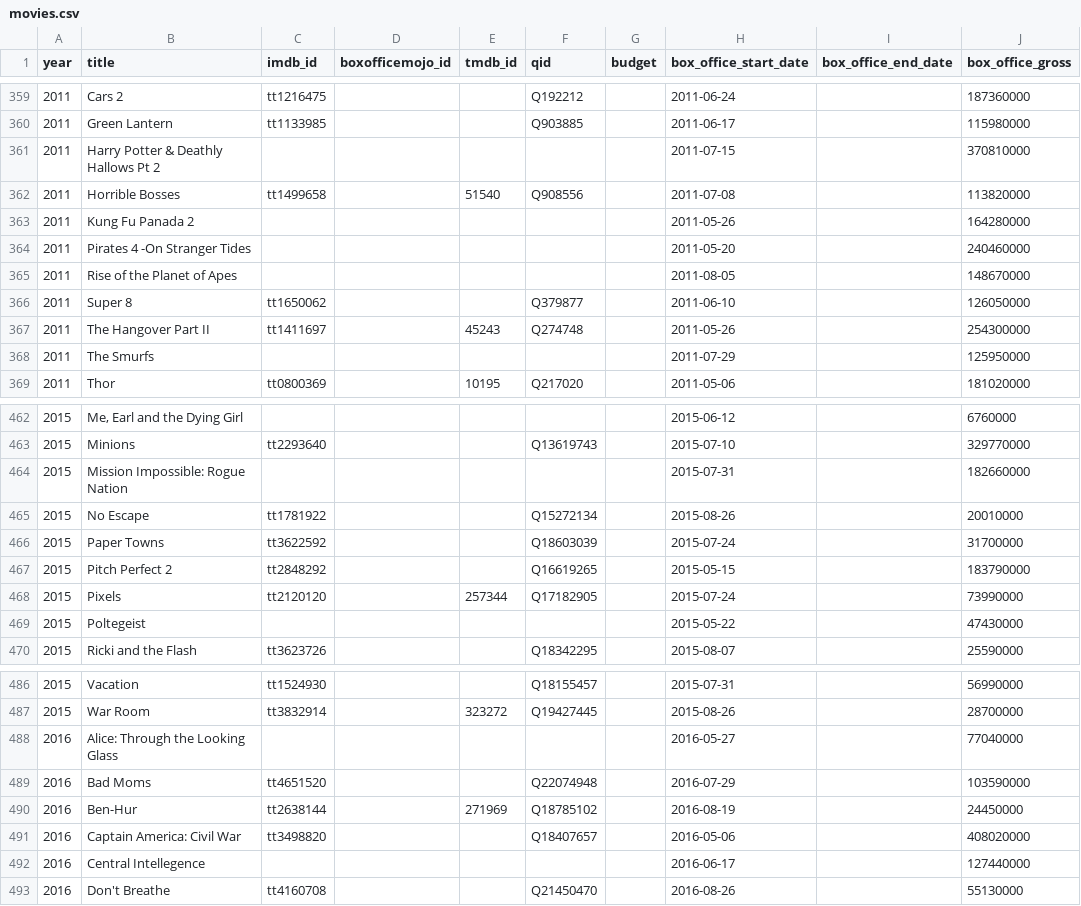
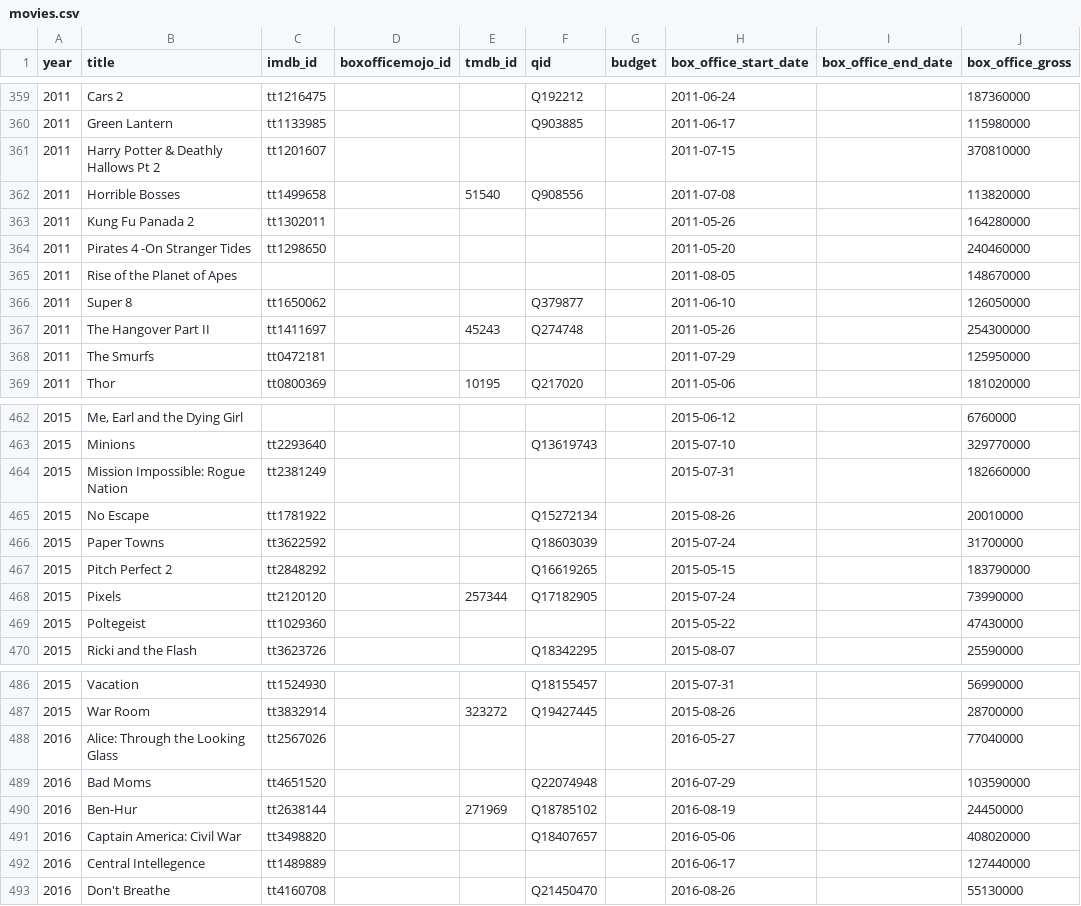
Before and after one commit to josh/summer-movie-wager-data, a CSV file: movies.csv, drawn as a sheet; only a part is shown, gaps mark what is left out; the diff covers the shown part only.

Commit message:
Fill imdb_id on 17 existing movie rows
These are rows that were already in movies.csv but had no id, so nothing in
lists.csv could join to them. Several were misspelled, which is why the old
title-search backfill could never resolve them:

  Stark Trek Beyond          -> tt2660888  Star Trek Beyond
  Kung Fu Panada 2           -> tt1302011  Kung Fu Panda 2
  Central Intellegence       -> tt1489889  Central Intelligence
  The Intership              -> tt2234155  The Internship
  Poltegeist                 -> tt1029360  Poltergeist
  Sex in the City            -> tt1000774  Sex and the City

Every id was verified against Wikidata by label and publication year before
being written. Matching used the canonical label rather than the stored
title, which is what let the misspelled rows resolve at all.

Titles are left as they are; correcting them is a separate decision.

Checked afterwards: no new duplicate (year, imdb_id) pair. The only two are
the pre-existing 2024 Haikyu!! and IF rows.

```diff
--- a/movies.csv
+++ b/movies.csv
@@ -360,6 +360,6 @@ year,title,imdb_id,boxofficemojo_id,tmdb_id,qid,budget,box_office_start_date,box
 2011,Green Lantern,tt1133985,,,Q903885,,2011-06-17,,115980000
-2011,Harry Potter & Deathly Hallows Pt 2,,,,,,2011-07-15,,370810000
+2011,Harry Potter & Deathly Hallows Pt 2,tt1201607,,,,,2011-07-15,,370810000
 2011,Horrible Bosses,tt1499658,,51540,Q908556,,2011-07-08,,113820000
-2011,Kung Fu Panada 2,,,,,,2011-05-26,,164280000
-2011,Pirates 4 -On Stranger Tides,,,,,,2011-05-20,,240460000
+2011,Kung Fu Panada 2,tt1302011,,,,,2011-05-26,,164280000
+2011,Pirates 4 -On Stranger Tides,tt1298650,,,,,2011-05-20,,240460000
 2011,Rise of the Planet of Apes,,,,,,2011-08-05,,148670000
@@ -367,3 +367,3 @@ year,title,imdb_id,boxofficemojo_id,tmdb_id,qid,budget,box_office_start_date,box
 2011,The Hangover Part II,tt1411697,,45243,Q274748,,2011-05-26,,254300000
-2011,The Smurfs,,,,,,2011-07-29,,125950000
+2011,The Smurfs,tt0472181,,,,,2011-07-29,,125950000
 2011,Thor,tt0800369,,10195,Q217020,,2011-05-06,,181020000
@@ -463,3 +463,3 @@ year,title,imdb_id,boxofficemojo_id,tmdb_id,qid,budget,box_office_start_date,box
 2015,Minions,tt2293640,,,Q13619743,,2015-07-10,,329770000
-2015,Mission Impossible: Rogue Nation,,,,,,2015-07-31,,182660000
+2015,Mission Impossible: Rogue Nation,tt2381249,,,,,2015-07-31,,182660000
 2015,No Escape,tt1781922,,,Q15272134,,2015-08-26,,20010000
@@ -468,3 +468,3 @@ year,title,imdb_id,boxofficemojo_id,tmdb_id,qid,budget,box_office_start_date,box
 2015,Pixels,tt2120120,,257344,Q17182905,,2015-07-24,,73990000
-2015,Poltegeist,,,,,,2015-05-22,,47430000
+2015,Poltegeist,tt1029360,,,,,2015-05-22,,47430000
 2015,Ricki and the Flash,tt3623726,,,Q18342295,,2015-08-07,,25590000
@@ -487,3 +487,3 @@ year,title,imdb_id,boxofficemojo_id,tmdb_id,qid,budget,box_office_start_date,box
 2015,War Room,tt3832914,,323272,Q19427445,,2015-08-26,,28700000
-2016,Alice: Through the Looking Glass,,,,,,2016-05-27,,77040000
+2016,Alice: Through the Looking Glass,tt2567026,,,,,2016-05-27,,77040000
 2016,Bad Moms,tt4651520,,,Q22074948,,2016-07-29,,103590000
@@ -491,3 +491,3 @@ year,title,imdb_id,boxofficemojo_id,tmdb_id,qid,budget,box_office_start_date,box
 2016,Captain America: Civil War,tt3498820,,,Q18407657,,2016-05-06,,408020000
-2016,Central Intellegence,,,,,,2016-06-17,,127440000
+2016,Central Intellegence,tt1489889,,,,,2016-06-17,,127440000
 2016,Don't Breathe,tt4160708,,,Q21450470,,2016-08-26,,55130000
```
Also changed, not shown: 9 edited cells elsewhere in this file.
